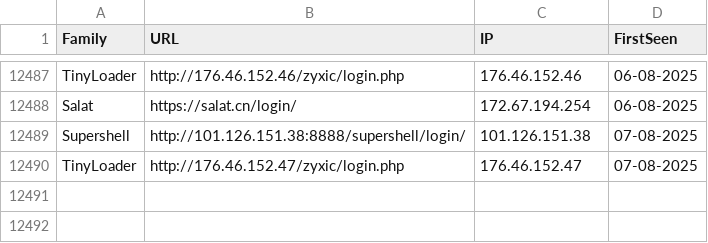
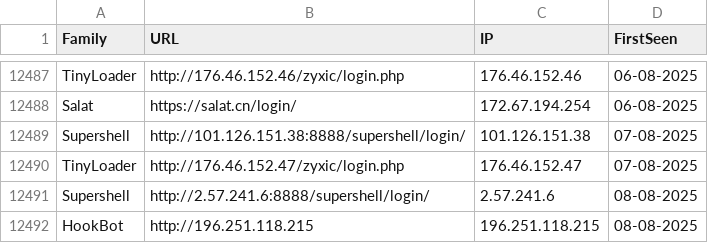
Before and after one commit to blacko3/testing, a CSV file: viriback.csv, drawn as a sheet; only a part is shown, gaps mark what is left out.

```diff
--- a/viriback.csv
+++ b/viriback.csv
@@ -12490 +12490,3 @@ Supershell,http://101.126.151.38:8888/supershell/login/,101.126.151.38,07-08-202
 TinyLoader,http://176.46.152.47/zyxic/login.php,176.46.152.47,07-08-2025
+Supershell,http://2.57.241.6:8888/supershell/login/,2.57.241.6,08-08-2025
+HookBot,http://196.251.118.215,196.251.118.215,08-08-2025
```
Also changed, not shown: cybercureIps.csv, 9 other files.
